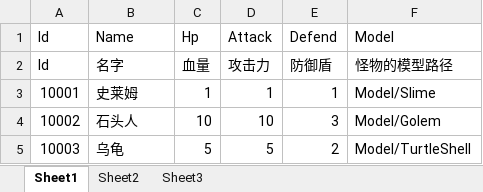
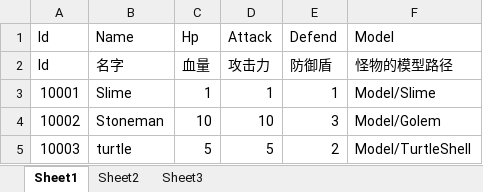
Before and after one commit to ChoiYuTat/FYP, an Excel workbook: ITE4116M/Assets/_Excel/enemy.xlsx, sheet Sheet1, drawn as a sheet; values as stored, in another font and other column widths than the file's, no borders; the diff names each change by its address in the sheet, - before the commit and + after, or states it on an @@ line.

```diff
--- a/ITE4116M/Assets/_Excel/enemy.xlsx (sheet Sheet1)
+++ b/ITE4116M/Assets/_Excel/enemy.xlsx (sheet Sheet1)
-B3: 史莱姆
+B3: Slime
-B4: 石头人
+B4: Stoneman
-B5: 乌龟
+B5: turtle
```
Also changed, not shown: ITE4116M/Assets/_Excel/card.xlsx, ITE4116M/Assets/_Excel/cardType.xlsx, 6 other files.
